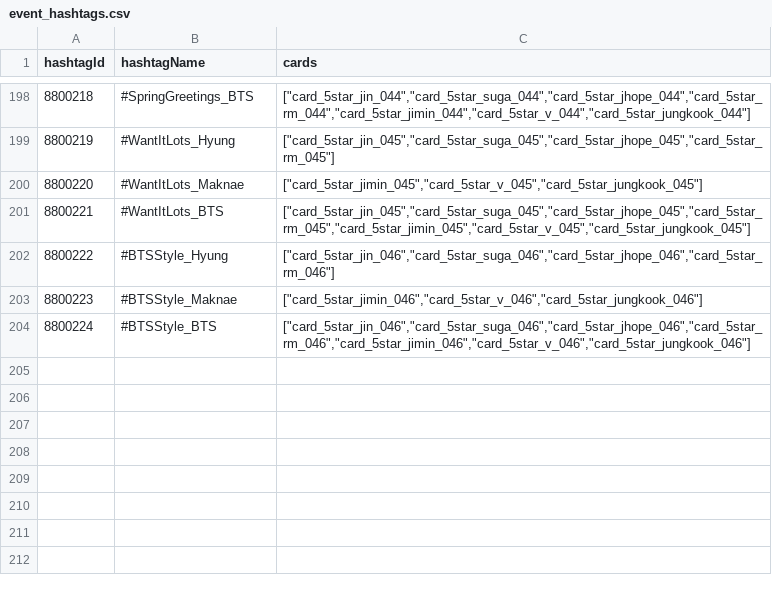
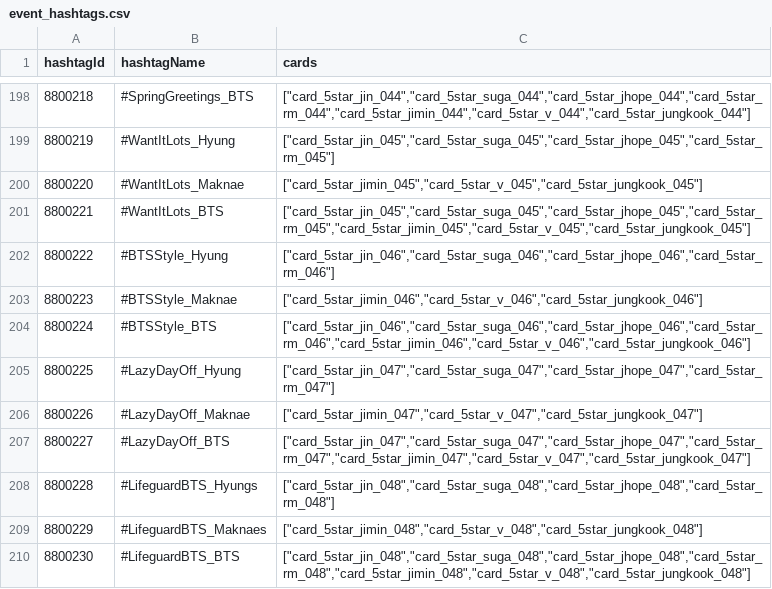
Before and after one commit to inggy/bts-world-data-extractor, a CSV file: output/event_hashtags.csv, drawn as a sheet; only a part is shown, gaps mark what is left out.

```diff
--- a/output/event_hashtags.csv
+++ b/output/event_hashtags.csv
@@ -204 +204,7 @@ hashtagId,hashtagName,cards
 8800224,#BTSStyle_BTS,"[""card_5star_jin_046"",""card_5star_suga_046"",""card_5star_jhope_046"",""card_5star_rm_046"",""card_5star_jimin_046"",""card_5star_v_046"",""card_5star_jungkook_046""]"
+8800225,#LazyDayOff_Hyung,"[""card_5star_jin_047"",""card_5star_suga_047"",""card_5star_jhope_047"",""card_5star_rm_047""]"
+8800226,#LazyDayOff_Maknae,"[""card_5star_jimin_047"",""card_5star_v_047"",""card_5star_jungkook_047""]"
+8800227,#LazyDayOff_BTS,"[""card_5star_jin_047"",""card_5star_suga_047"",""card_5star_jhope_047"",""card_5star_rm_047"",""card_5star_jimin_047"",""card_5star_v_047"",""card_5star_jungkook_047""]"
+8800228,#LifeguardBTS_Hyungs,"[""card_5star_jin_048"",""card_5star_suga_048"",""card_5star_jhope_048"",""card_5star_rm_048""]"
+8800229,#LifeguardBTS_Maknaes,"[""card_5star_jimin_048"",""card_5star_v_048"",""card_5star_jungkook_048""]"
+8800230,#LifeguardBTS_BTS,"[""card_5star_jin_048"",""card_5star_suga_048"",""card_5star_jhope_048"",""card_5star_rm_048"",""card_5star_jimin_048"",""card_5star_v_048"",""card_5star_jungkook_048""]"
```
Also changed, not shown: output/mobile_sms.csv, output/summer_19_event_stage.csv, 11 other files.
